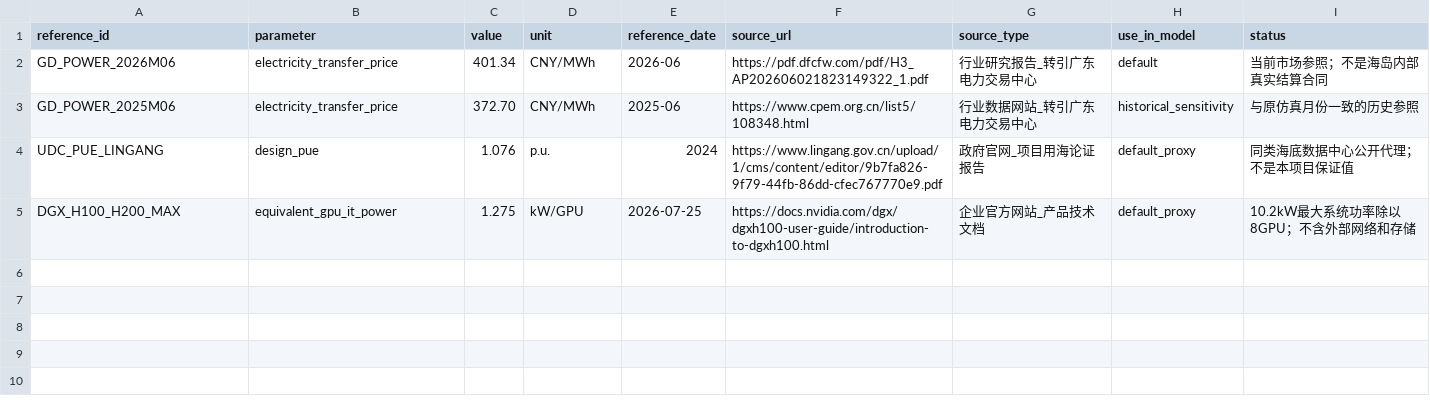
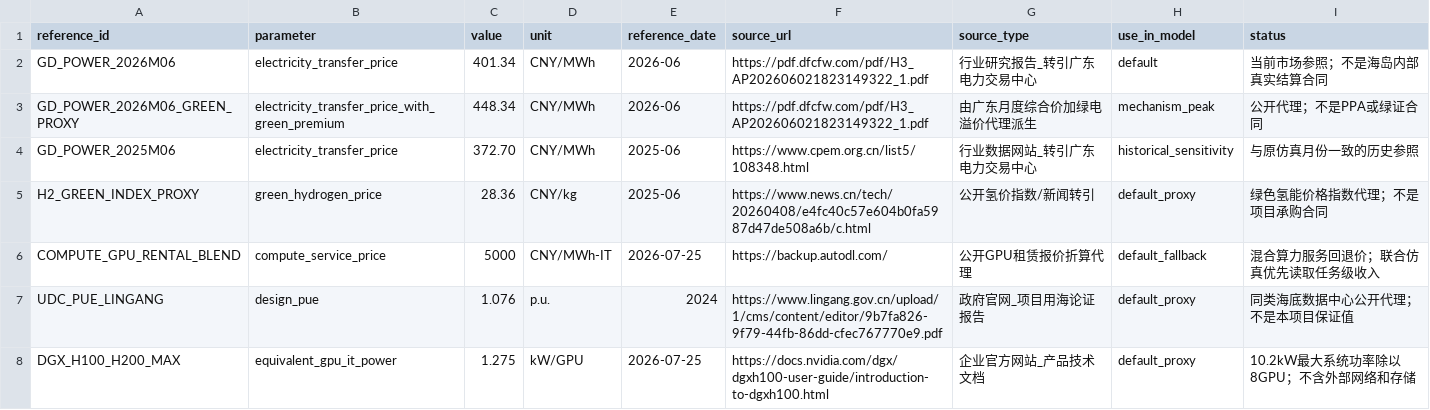
Before and after one commit to LIJunHong659/Blue-Ocean-Mode, a CSV file: C4调度模型与分析/V5模型/foundation/modules/4.6_compute/DC_model_v2_1/UDC_data/04_Economics_Interface/market_reference_scenarios.csv, drawn as a sheet.

```diff
--- a/C4调度模型与分析/V5模型/foundation/modules/4.6_compute/DC_model_v2_1/UDC_data/04_Economics_Interface/market_reference_scenarios.csv
+++ b/C4调度模型与分析/V5模型/foundation/modules/4.6_compute/DC_model_v2_1/UDC_data/04_Economics_Interface/market_reference_scenarios.csv
@@ -2,3 +2,6 @@ reference_id,parameter,value,unit,reference_date,source_url,source_type,use_in_m
 GD_POWER_2026M06,electricity_transfer_price,401.34,CNY/MWh,2026-06,https://pdf.dfcfw.com/pdf/H3_AP202606021823149322_1.pdf,行业研究报告_转引广东电力交易中心,default,当前市场参照；不是海岛内部真实结算合同
+GD_POWER_2026M06_GREEN_PROXY,electricity_transfer_price_with_green_premium,448.34,CNY/MWh,2026-06,https://pdf.dfcfw.com/pdf/H3_AP202606021823149322_1.pdf,由广东月度综合价加绿电溢价代理派生,mechanism_peak,公开代理；不是PPA或绿证合同
 GD_POWER_2025M06,electricity_transfer_price,372.70,CNY/MWh,2025-06,https://www.cpem.org.cn/list5/108348.html,行业数据网站_转引广东电力交易中心,historical_sensitivity,与原仿真月份一致的历史参照
+H2_GREEN_INDEX_PROXY,green_hydrogen_price,28.36,CNY/kg,2025-06,https://www.news.cn/tech/20260408/e4fc40c57e604b0fa5987d47de508a6b/c.html,公开氢价指数/新闻转引,default_proxy,绿色氢能价格指数代理；不是项目承购合同
+COMPUTE_GPU_RENTAL_BLEND,compute_service_price,5000,CNY/MWh-IT,2026-07-25,https://backup.autodl.com/,公开GPU租赁报价折算代理,default_fallback,混合算力服务回退价；联合仿真优先读取任务级收入
 UDC_PUE_LINGANG,design_pue,1.076,p.u.,2024,https://www.lingang.gov.cn/upload/1/cms/content/editor/9b7fa826-9f79-44fb-86dd-cfec767770e9.pdf,政府官网_项目用海论证报告,default_proxy,同类海底数据中心公开代理；不是本项目保证值
```
Also changed, not shown: 10 other files.
